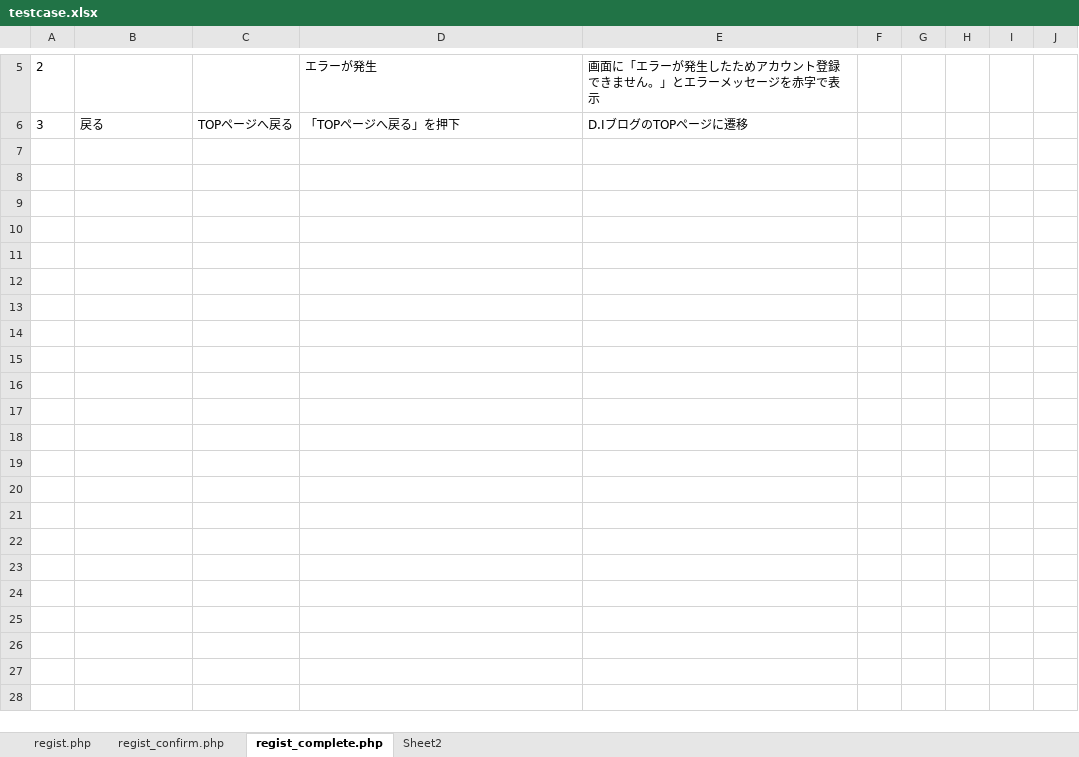
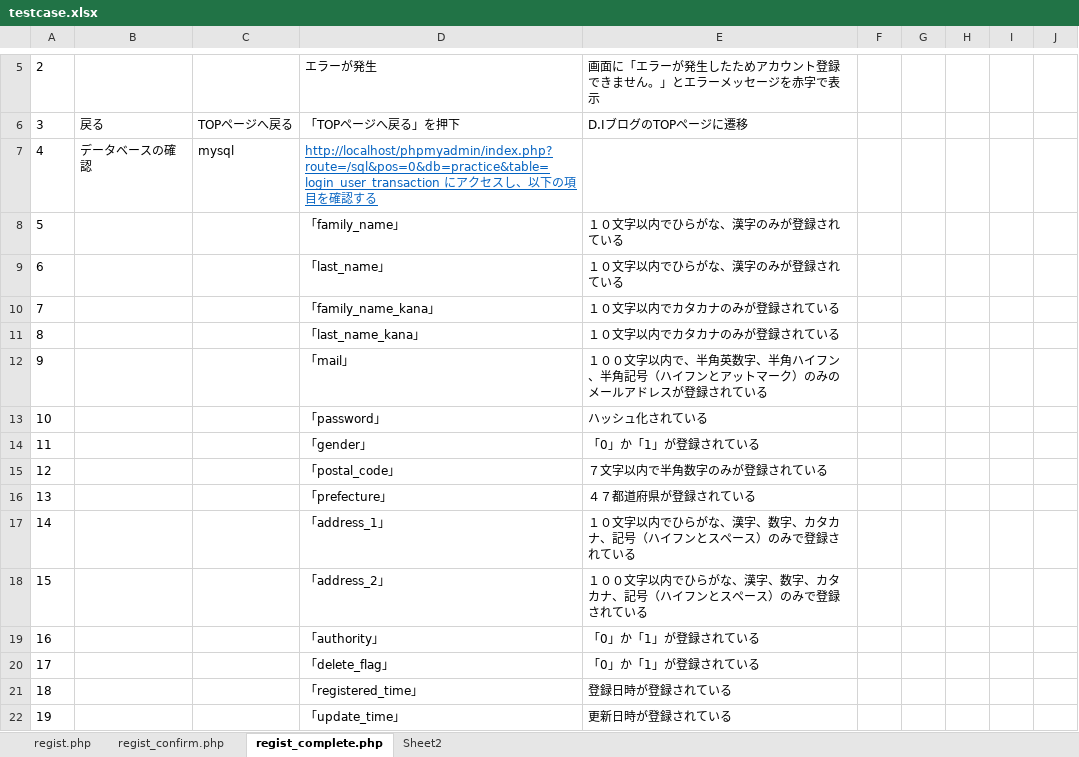
Before and after one commit to kkanami/13_-, an Excel workbook: document/testcase.xlsx, sheet regist_complete.php, drawn as a sheet; only a part is shown, gaps mark what is left out; values as stored, in another font and other column widths than the file's, no borders; the diff names each change by its address in the sheet, - before the commit and + after, or states it on an @@ line.

```diff
--- a/document/testcase.xlsx (sheet regist_complete.php)
+++ b/document/testcase.xlsx (sheet regist_complete.php)
+row 7: 4 | データベースの確認 | mysql | http://localhost/phpmyadmin/index.php?route=/sql&pos=0&db=practice&table=login_user_transaction にアクセスし、以下の項目を確認する
+row 8: 5 |  |  | 「family_name」 | １０文字以内でひらがな、漢字のみが登録されている
+row 9: 6 |  |  | 「last_name」 | １０文字以内でひらがな、漢字のみが登録されている
+row 10: 7 |  |  | 「family_name_kana」 | １０文字以内でカタカナのみが登録されている
+row 11: 8 |  |  | 「last_name_kana」 | １０文字以内でカタカナのみが登録されている
+row 12: 9 |  |  | 「mail」 | １００文字以内で、半角英数字、半角ハイフン、半角記号（ハイフンとアットマーク）のみのメールアドレスが登録されている
+row 13: 10 |  |  | 「password」 | ハッシュ化されている
+row 14: 11 |  |  | 「gender」 | 「0」か「1」が登録されている
+row 15: 12 |  |  | 「postal_code」 | ７文字以内で半角数字のみが登録されている
+row 16: 13 |  |  | 「prefecture」 | ４７都道府県が登録されている
+row 17: 14 |  |  | 「address_1」 | １０文字以内でひらがな、漢字、数字、カタカナ、記号（ハイフンとスペース）のみで登録されている
+row 18: 15 |  |  | 「address_2」 | １００文字以内でひらがな、漢字、数字、カタカナ、記号（ハイフンとスペース）のみで登録されている
+row 19: 16 |  |  | 「authority」 | 「0」か「1」が登録されている
+row 20: 17 |  |  | 「delete_flag」 | 「0」か「1」が登録されている
+row 21: 18 |  |  | 「registered_time」 | 登録日時が登録されている
+row 22: 19 |  |  | 「update_time」 | 更新日時が登録されている
```
Also changed, not shown: sheet regist.php, sheet Sheet2, sheet regist_confirm.php.
